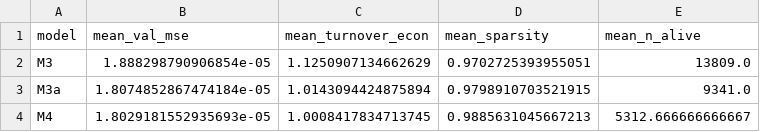
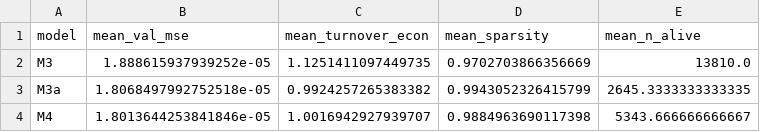
Before and after one commit to 0909-zzp/Realized_Weight_Forecasting, a CSV file: VARX/ablation_self_lag.csv, drawn as a sheet.

```diff
--- a/VARX/ablation_self_lag.csv
+++ b/VARX/ablation_self_lag.csv
@@ -1,4 +1,4 @@
 model,mean_val_mse,mean_turnover_econ,mean_sparsity,mean_n_alive
-M3,1.888298790906854e-05,1.1250907134662629,0.9702725393955051,13809.0
-M3a,1.8074852867474184e-05,1.0143094424875894,0.9798910703521915,9341.0
-M4,1.8029181552935693e-05,1.0008417834713745,0.9885631045667213,5312.666666666667
+M3,1.888615937939252e-05,1.1251411097449735,0.9702703866356669,13810.0
+M3a,1.8068497992752518e-05,0.9924257265383382,0.9943052326415799,2645.3333333333335
+M4,1.8013644253841846e-05,1.0016942927939707,0.9884963690117398,5343.666666666667
```
Also changed, not shown: VARX/Table2_results.csv, VARX/tau_robustness.csv, 6 other files.
